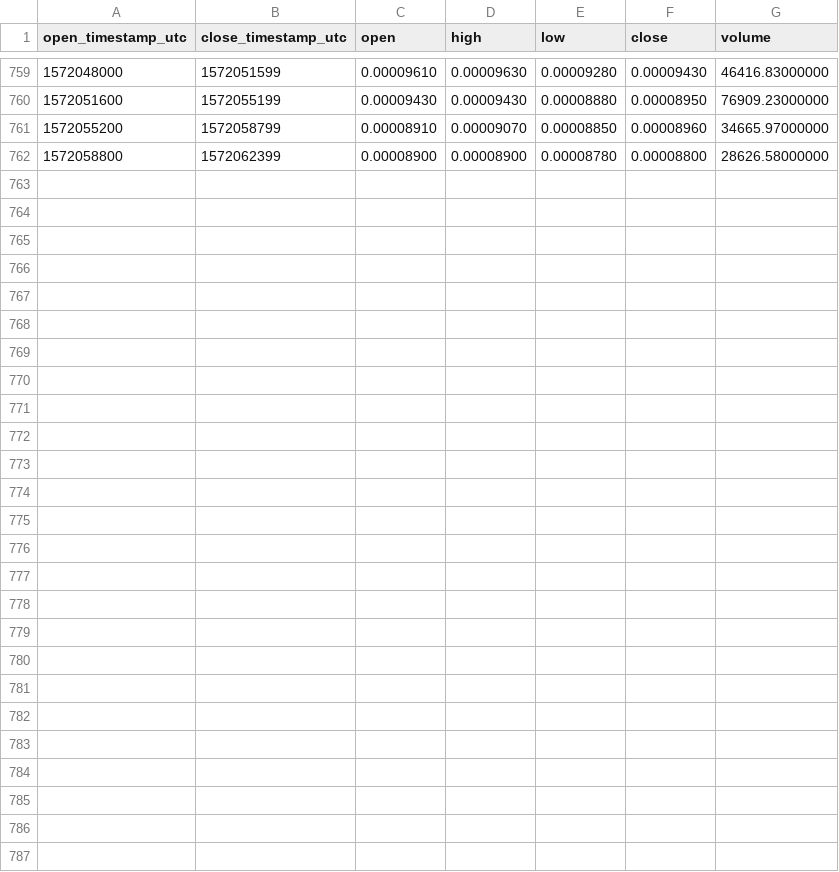
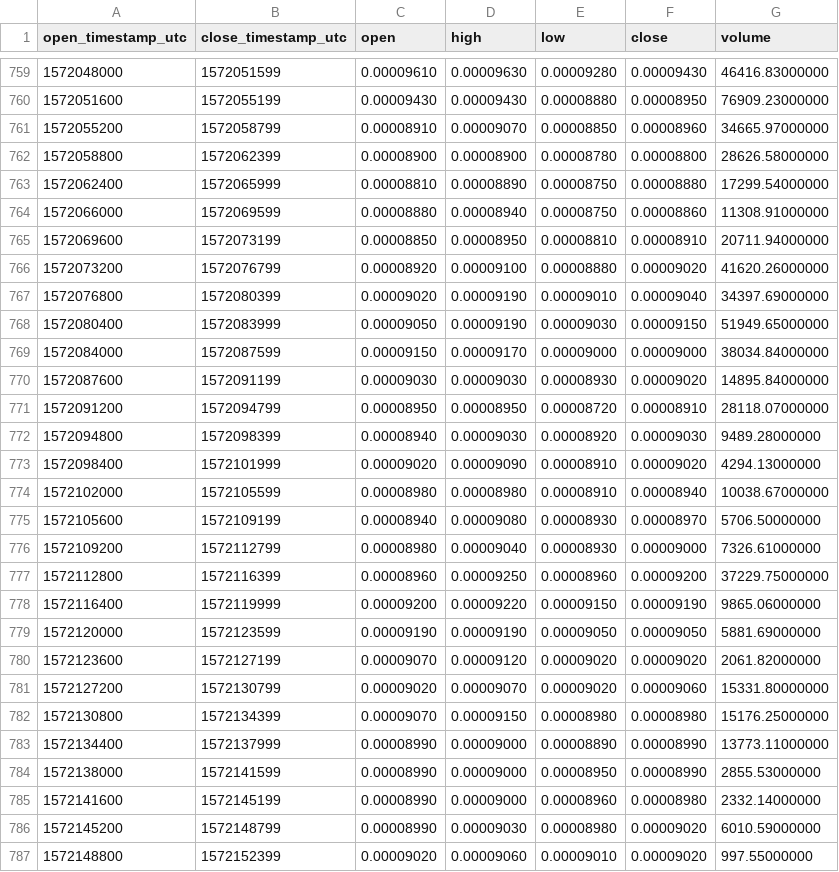
Before and after one commit to cryptobigbro/binance-XTZBTC, a CSV file: binance-XTZBTC-1h.csv, drawn as a sheet; only a part is shown, gaps mark what is left out.

Commit message:
Update OHLCV data.

```diff
--- a/binance-XTZBTC-1h.csv
+++ b/binance-XTZBTC-1h.csv
@@ -762 +762,26 @@ open_timestamp_utc,close_timestamp_utc,open,high,low,close,volume
 1572058800,1572062399,0.00008900,0.00008900,0.00008780,0.00008800,28626.58000000
+1572062400,1572065999,0.00008810,0.00008890,0.00008750,0.00008880,17299.54000000
+1572066000,1572069599,0.00008880,0.00008940,0.00008750,0.00008860,11308.91000000
+1572069600,1572073199,0.00008850,0.00008950,0.00008810,0.00008910,20711.94000000
+1572073200,1572076799,0.00008920,0.00009100,0.00008880,0.00009020,41620.26000000
+1572076800,1572080399,0.00009020,0.00009190,0.00009010,0.00009040,34397.69000000
+1572080400,1572083999,0.00009050,0.00009190,0.00009030,0.00009150,51949.65000000
+1572084000,1572087599,0.00009150,0.00009170,0.00009000,0.00009000,38034.84000000
+1572087600,1572091199,0.00009030,0.00009030,0.00008930,0.00009020,14895.84000000
+1572091200,1572094799,0.00008950,0.00008950,0.00008720,0.00008910,28118.07000000
+1572094800,1572098399,0.00008940,0.00009030,0.00008920,0.00009030,9489.28000000
+1572098400,1572101999,0.00009020,0.00009090,0.00008910,0.00009020,4294.13000000
+1572102000,1572105599,0.00008980,0.00008980,0.00008910,0.00008940,10038.67000000
+1572105600,1572109199,0.00008940,0.00009080,0.00008930,0.00008970,5706.50000000
+1572109200,1572112799,0.00008980,0.00009040,0.00008930,0.00009000,7326.61000000
+1572112800,1572116399,0.00008960,0.00009250,0.00008960,0.00009200,37229.75000000
+1572116400,1572119999,0.00009200,0.00009220,0.00009150,0.00009190,9865.06000000
+1572120000,1572123599,0.00009190,0.00009190,0.00009050,0.00009050,5881.69000000
+1572123600,1572127199,0.00009070,0.00009120,0.00009020,0.00009020,2061.82000000
+1572127200,1572130799,0.00009020,0.00009070,0.00009020,0.00009060,15331.80000000
+1572130800,1572134399,0.00009070,0.00009150,0.00008980,0.00008980,15176.25000000
+1572134400,1572137999,0.00008990,0.00009000,0.00008890,0.00008990,13773.11000000
+1572138000,1572141599,0.00008990,0.00009000,0.00008950,0.00008990,2855.53000000
+1572141600,1572145199,0.00008990,0.00009000,0.00008960,0.00008980,2332.14000000
+1572145200,1572148799,0.00008990,0.00009030,0.00008980,0.00009020,6010.59000000
+1572148800,1572152399,0.00009020,0.00009060,0.00009010,0.00009020,997.55000000
```
Also changed, not shown: binance-XTZBTC-1d.csv, 1 other file.
